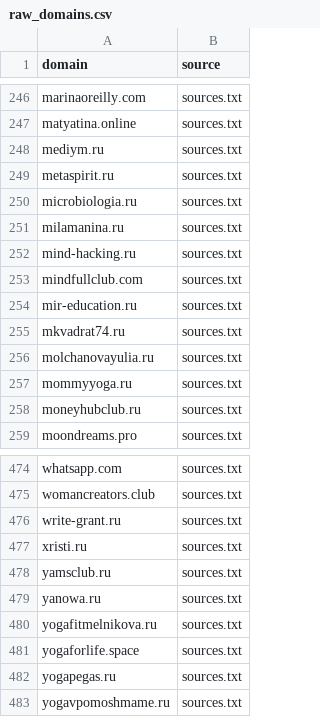
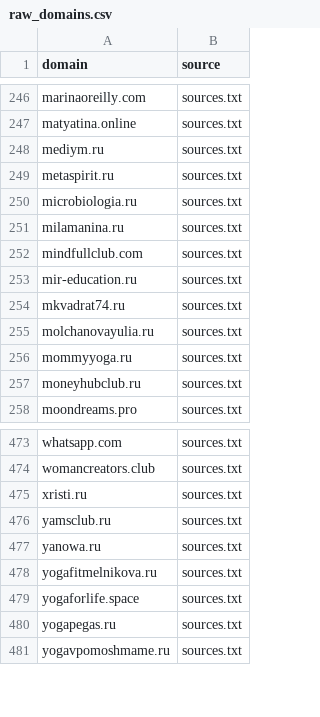
Before and after one commit to xlollypop22/rf-online-schools-registry., a CSV file: data/raw_domains.csv, drawn as a sheet; only a part is shown, gaps mark what is left out.

```diff
--- a/data/raw_domains.csv
+++ b/data/raw_domains.csv
@@ -251,3 +251,2 @@ microbiologia.ru,sources.txt
 milamanina.ru,sources.txt
-mind-hacking.ru,sources.txt
 mindfullclub.com,sources.txt
@@ -475,3 +474,2 @@ whatsapp.com,sources.txt
 womancreators.club,sources.txt
-write-grant.ru,sources.txt
 xristi.ru,sources.txt
```
Also changed, not shown: data/registry_enriched.csv, data/registry_final.csv.
